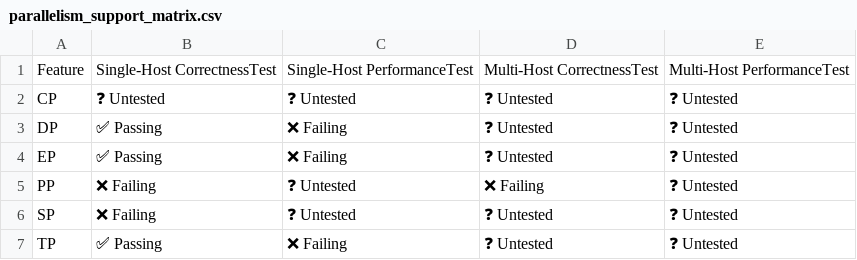
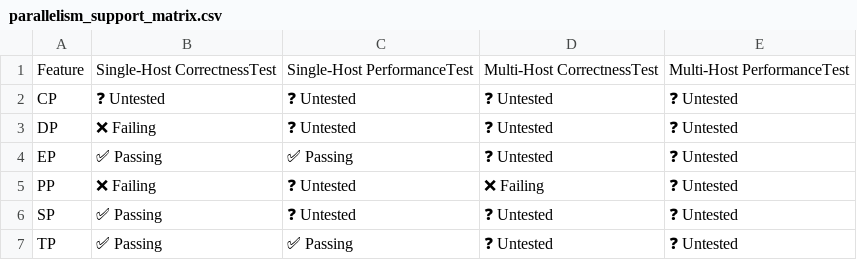
Before and after one commit to inkitori/claude-deepseek-v4, a CSV file: support_matrices/nightly/v6e/flax_nnx/parallelism_support_matrix.csv, drawn as a sheet.

```diff
--- a/support_matrices/nightly/v6e/flax_nnx/parallelism_support_matrix.csv
+++ b/support_matrices/nightly/v6e/flax_nnx/parallelism_support_matrix.csv
@@ -2,6 +2,6 @@ Feature,Single-Host CorrectnessTest,Single-Host PerformanceTest,Multi-Host Corre
 "CP",❓ Untested,❓ Untested,❓ Untested,❓ Untested
-"DP",✅ Passing,❌ Failing,❓ Untested,❓ Untested
-"EP",✅ Passing,❌ Failing,❓ Untested,❓ Untested
+"DP",❌ Failing,❓ Untested,❓ Untested,❓ Untested
+"EP",✅ Passing,✅ Passing,❓ Untested,❓ Untested
 "PP",❌ Failing,❓ Untested,❌ Failing,❓ Untested
-"SP",❌ Failing,❓ Untested,❓ Untested,❓ Untested
-"TP",✅ Passing,❌ Failing,❓ Untested,❓ Untested
+"SP",✅ Passing,❓ Untested,❓ Untested,❓ Untested
+"TP",✅ Passing,✅ Passing,❓ Untested,❓ Untested
```
Also changed, not shown: support_matrices/nightly/v6e/flax_nnx/feature_support_matrix.csv, support_matrices/nightly/v6e/flax_nnx/model_support_matrix.csv, 5 other files.
